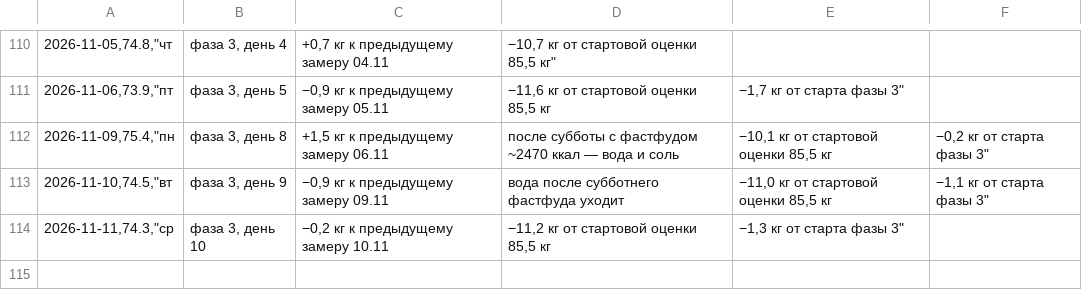
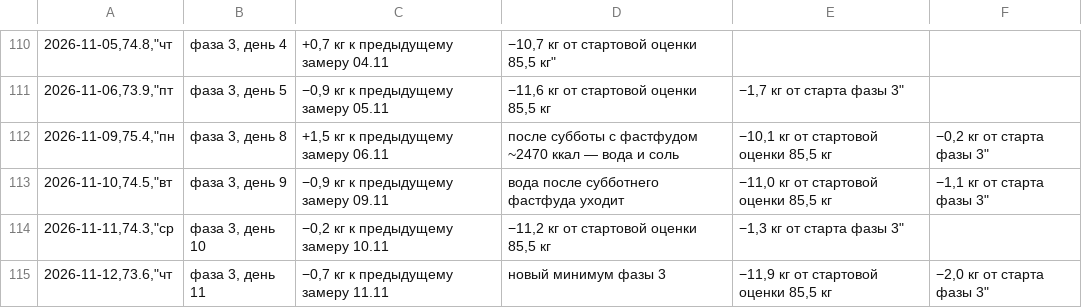
Before and after one commit to bdzonson837-stack/training, a CSV file: health/weight_data.csv, drawn as a sheet; only a part is shown, gaps mark what is left out; the diff names each change by its address in the sheet, - before the commit and + after, or states it on an @@ line.

```diff
--- a/health/weight_data.csv
+++ b/health/weight_data.csv
+row 115: 2026-11-12,73.6,"чт | фаза 3, день 11 | −0,7 кг к предыдущему замеру 11.11 | новый минимум фазы 3 | −11,9 кг от стартовой оценки 85,5 кг | −2,0 кг от старта фазы 3"
```
Also changed, not shown: 3 other files.
